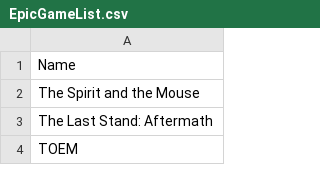
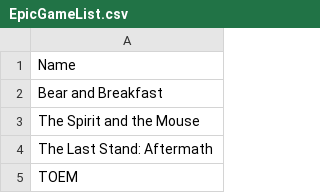
Before and after one commit to jullebarge/Playnite_EgsFreeGamesChecker, a CSV file: csv/EpicGameList.csv, drawn as a sheet; only a part is shown.

Commit message:
Ajout de 1 nouveau(x) jeu(x): Bear and Breakfast

```diff
--- a/csv/EpicGameList.csv
+++ b/csv/EpicGameList.csv
@@ -1,2 +1,3 @@
 Name
+Bear and Breakfast
 The Spirit and the Mouse
```
